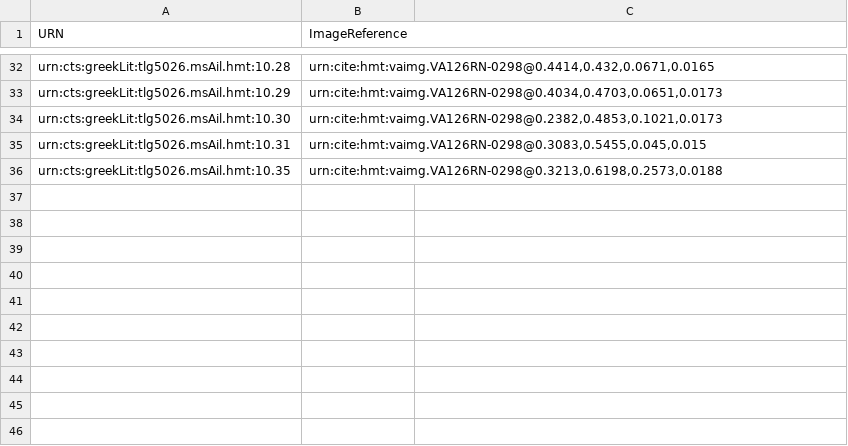
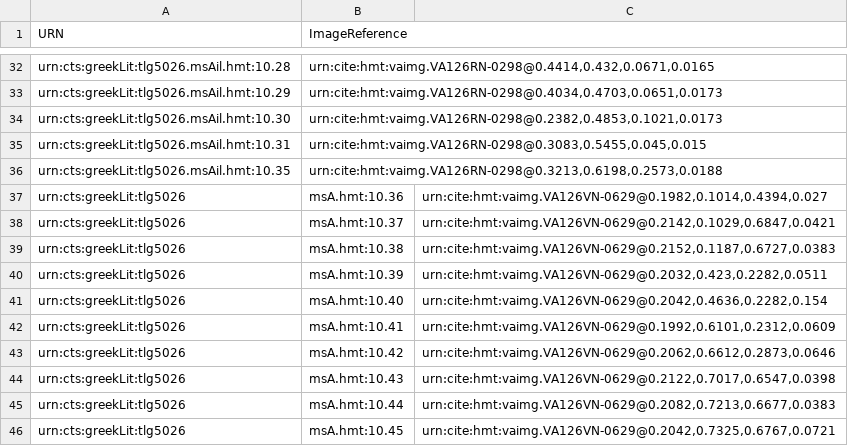
Before and after one commit to HCMID/hmt-iliad10, a CSV file: collections/VenetusA-Scholia.csv, drawn as a sheet; only a part is shown, gaps mark what is left out.

Commit message:
Update VenetusA-Scholia.csv
Imaged through main scholia of 126v (no other scholia imaged yet)

```diff
--- a/collections/VenetusA-Scholia.csv
+++ b/collections/VenetusA-Scholia.csv
@@ -36 +36,11 @@ urn:cts:greekLit:tlg5026.msAil.hmt:10.31,"urn:cite:hmt:vaimg.VA126RN-0298@0.3083
 urn:cts:greekLit:tlg5026.msAil.hmt:10.35,"urn:cite:hmt:vaimg.VA126RN-0298@0.3213,0.6198,0.2573,0.0188"
+urn:cts:greekLit:tlg5026,msA.hmt:10.36,"urn:cite:hmt:vaimg.VA126VN-0629@0.1982,0.1014,0.4394,0.027"
+urn:cts:greekLit:tlg5026,msA.hmt:10.37,"urn:cite:hmt:vaimg.VA126VN-0629@0.2142,0.1029,0.6847,0.0421"
+urn:cts:greekLit:tlg5026,msA.hmt:10.38,"urn:cite:hmt:vaimg.VA126VN-0629@0.2152,0.1187,0.6727,0.0383"
+urn:cts:greekLit:tlg5026,msA.hmt:10.39,"urn:cite:hmt:vaimg.VA126VN-0629@0.2032,0.423,0.2282,0.0511"
+urn:cts:greekLit:tlg5026,msA.hmt:10.40,"urn:cite:hmt:vaimg.VA126VN-0629@0.2042,0.4636,0.2282,0.154"
+urn:cts:greekLit:tlg5026,msA.hmt:10.41,"urn:cite:hmt:vaimg.VA126VN-0629@0.1992,0.6101,0.2312,0.0609"
+urn:cts:greekLit:tlg5026,msA.hmt:10.42,"urn:cite:hmt:vaimg.VA126VN-0629@0.2062,0.6612,0.2873,0.0646"
+urn:cts:greekLit:tlg5026,msA.hmt:10.43,"urn:cite:hmt:vaimg.VA126VN-0629@0.2122,0.7017,0.6547,0.0398"
+urn:cts:greekLit:tlg5026,msA.hmt:10.44,"urn:cite:hmt:vaimg.VA126VN-0629@0.2082,0.7213,0.6677,0.0383"
+urn:cts:greekLit:tlg5026,msA.hmt:10.45,"urn:cite:hmt:vaimg.VA126VN-0629@0.2042,0.7325,0.6767,0.0721"
```
